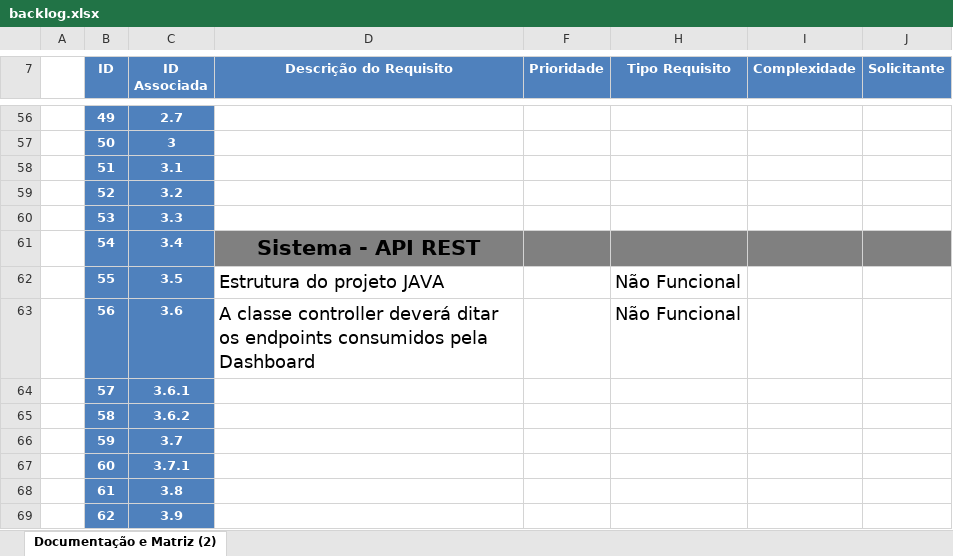
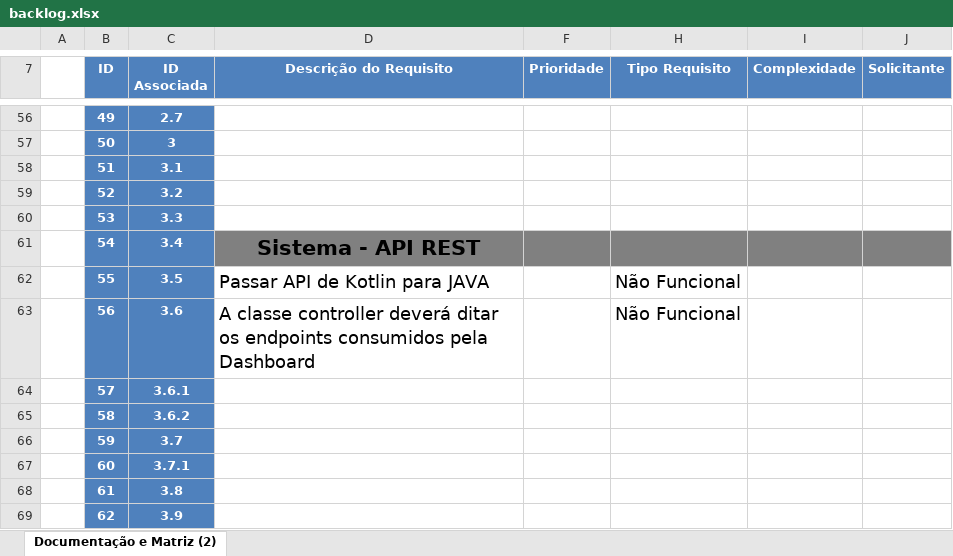
Before and after one commit to JoelSilv4/20201-3adsa-grupo1, an Excel workbook: Documentos/backlog.xlsx, sheet Documentação e Matriz (2), drawn as a sheet; only a part is shown, gaps mark what is left out; values as stored, in another font and other column widths than the file's, no borders; charts and pictures and table styles not drawn; the diff names each change by its address in the sheet, - before the commit and + after, or states it on an @@ line.

Commit message:
mudanças no backlog

```diff
--- a/Documentos/backlog.xlsx (sheet Documentação e Matriz (2))
+++ b/Documentos/backlog.xlsx (sheet Documentação e Matriz (2))
-D62 (Descrição do Requisito): Estrutura do projeto JAVA
+D62 (Descrição do Requisito): Passar API de Kotlin para JAVA
```
